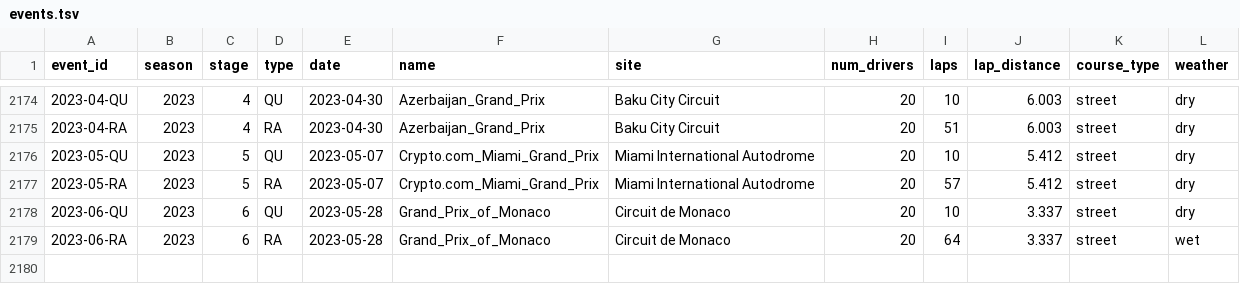
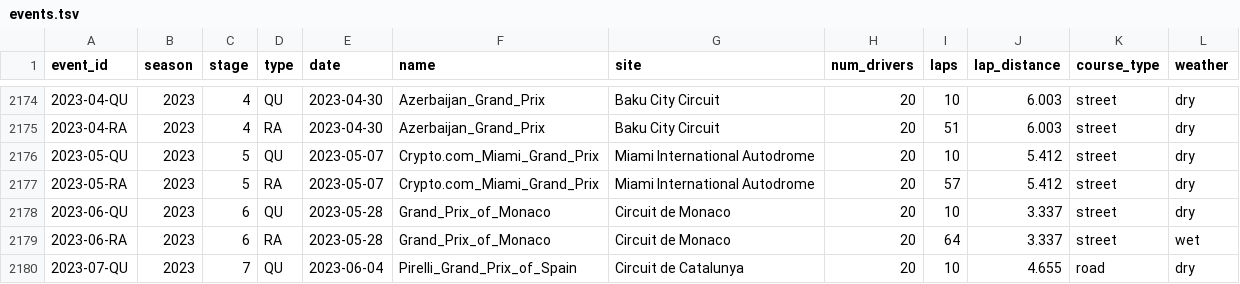
Before and after one commit to tfgjustin/formula-1, a TSV file: data/events.tsv, drawn as a sheet; only a part is shown, gaps mark what is left out.

Commit message:
Updated with results of Spanish GP qualifying and weather for the race.

```diff
--- a/data/events.tsv
+++ b/data/events.tsv
@@ -2179 +2179,2 @@ event_id	season	stage	type	date	name	site	num_drivers	laps	lap_distance	course_t
 2023-06-RA	2023	6	RA	2023-05-28	Grand_Prix_of_Monaco	Circuit de Monaco	20	64	3.337	street	wet
+2023-07-QU	2023	7	QU	2023-06-04	Pirelli_Grand_Prix_of_Spain	Circuit de Catalunya	20	10	4.655	road	dry
```
Also changed, not shown: data/future-events.tsv, 1 other file.
